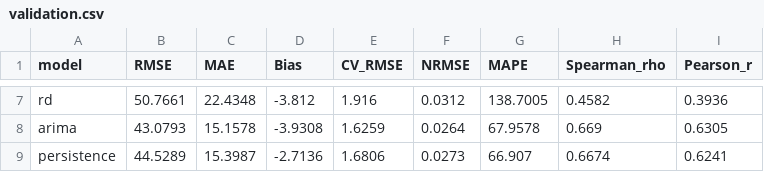
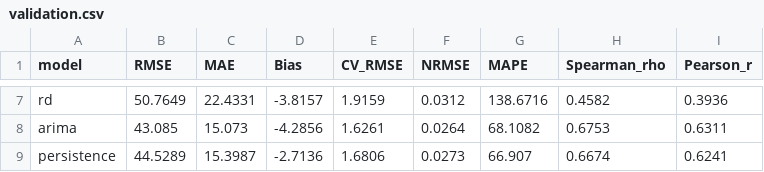
Before and after one commit to FrancoJPM1991/crime-resilience-index, a CSV file: results/validation.csv, drawn as a sheet; only a part is shown, gaps mark what is left out; the diff covers the shown part only; the diff names each change by its address in the sheet, - before the commit and + after, or states it on an @@ line.

```diff
--- a/results/validation.csv
+++ b/results/validation.csv
-B7 (RMSE): 50.7661
+B7 (RMSE): 50.7649
-C7 (MAE): 22.4348
+C7 (MAE): 22.4331
-D7 (Bias): -3.812
+D7 (Bias): -3.8157
-E7 (CV_RMSE): 1.916
+E7 (CV_RMSE): 1.9159
-G7 (MAPE): 138.7005
+G7 (MAPE): 138.6716
-B8 (RMSE): 43.0793
+B8 (RMSE): 43.085
-C8 (MAE): 15.1578
+C8 (MAE): 15.073
-D8 (Bias): -3.9308
+D8 (Bias): -4.2856
-E8 (CV_RMSE): 1.6259
+E8 (CV_RMSE): 1.6261
-G8 (MAPE): 67.9578
+G8 (MAPE): 68.1082
-H8 (Spearman_rho): 0.669
+H8 (Spearman_rho): 0.6753
-I8 (Pearson_r): 0.6305
+I8 (Pearson_r): 0.6311
```
Also changed, not shown: 31 edited cells elsewhere in this file, results/predictions_benchmark.csv, 57 other files.
